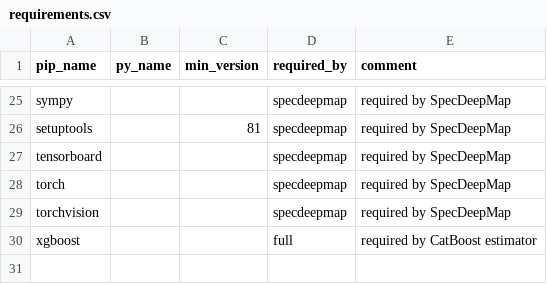
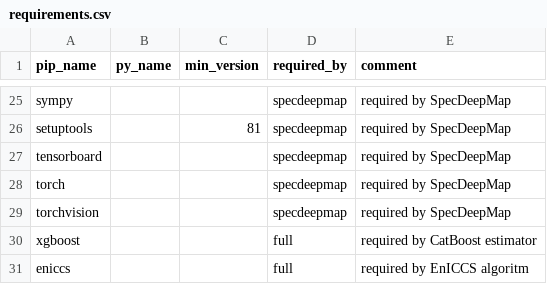
Before and after one commit to EnMAP-Box/enmap-box, a CSV file: .env/requirements.csv, drawn as a sheet; only a part is shown, gaps mark what is left out.

```diff
--- a/.env/requirements.csv
+++ b/.env/requirements.csv
@@ -30 +30,2 @@ torchvision,,,specdeepmap,required by SpecDeepMap
 xgboost,,,full,required by CatBoost estimator
+eniccs,,,full,required by EnICCS algoritm
```
Also changed, not shown: 7 other files.
